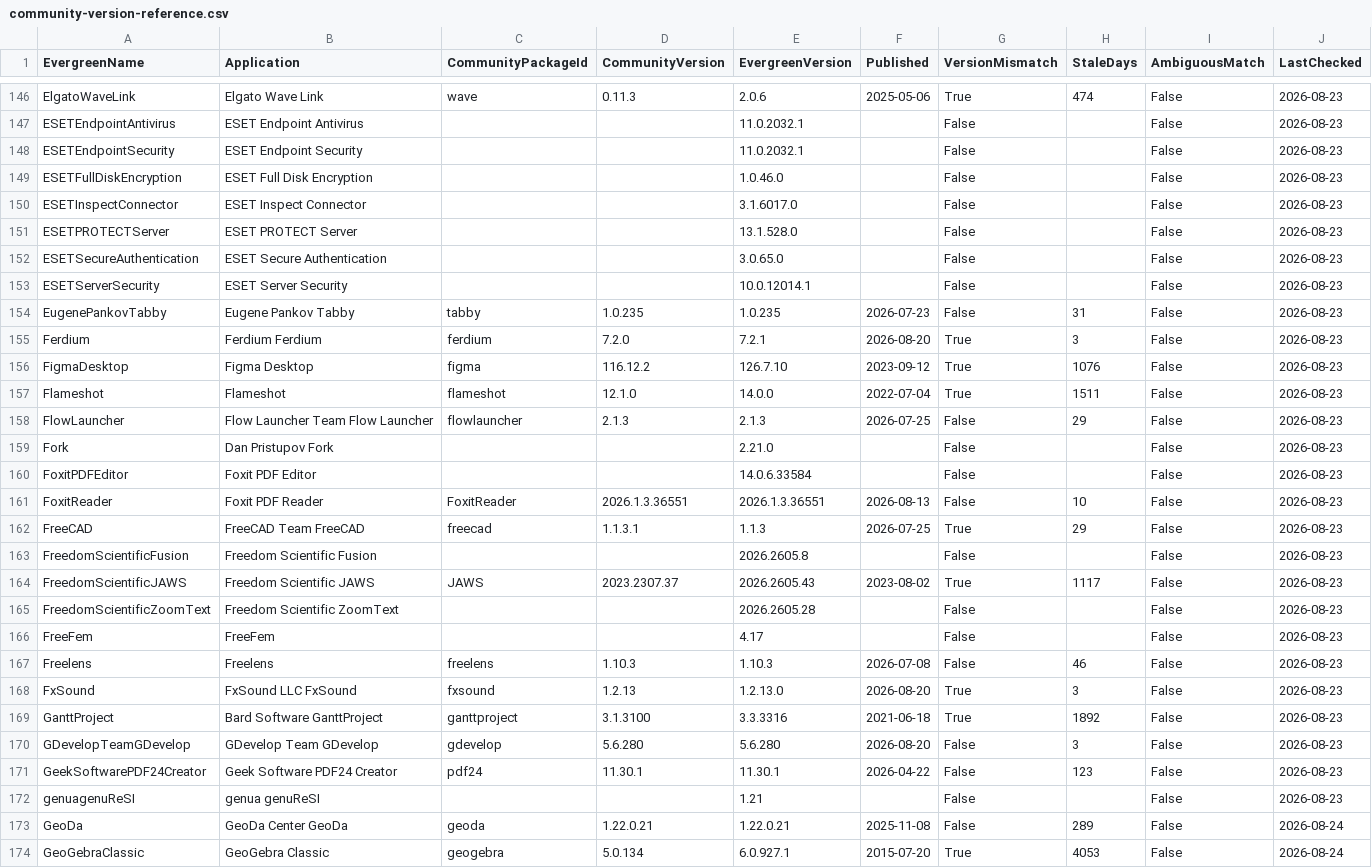
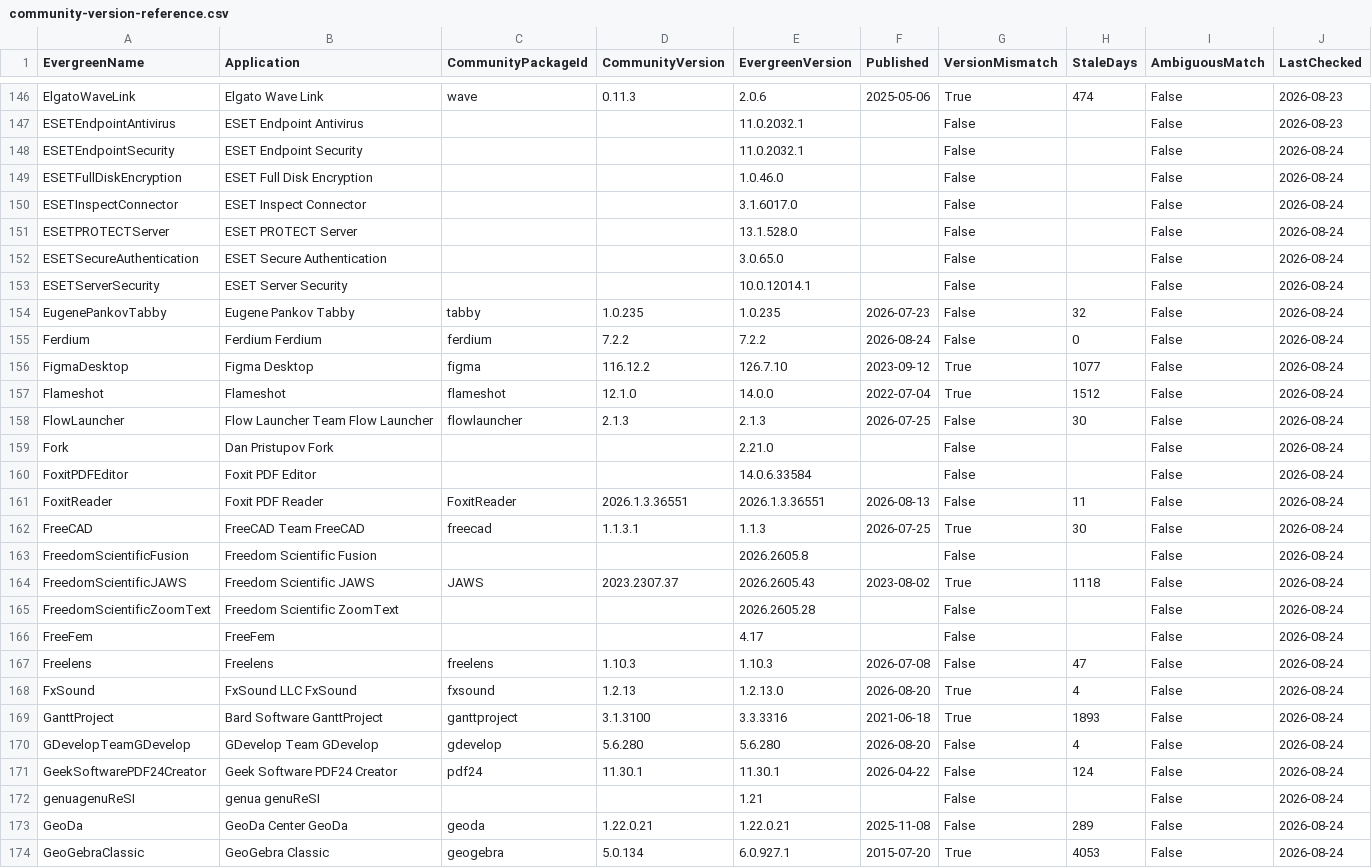
Before and after one commit to patsaindon/chocolatey-packages, a CSV file: prospecting/community-version-reference.csv, drawn as a sheet; only a part is shown, gaps mark what is left out; the diff covers the shown part only.

```diff
--- a/prospecting/community-version-reference.csv
+++ b/prospecting/community-version-reference.csv
@@ -147,27 +147,27 @@
 "ESETEndpointAntivirus","ESET Endpoint Antivirus","","","11.0.2032.1","","False","","False","2026-08-23"
-"ESETEndpointSecurity","ESET Endpoint Security","","","11.0.2032.1","","False","","False","2026-08-23"
-"ESETFullDiskEncryption","ESET Full Disk Encryption","","","1.0.46.0","","False","","False","2026-08-23"
-"ESETInspectConnector","ESET Inspect Connector","","","3.1.6017.0","","False","","False","2026-08-23"
-"ESETPROTECTServer","ESET PROTECT Server","","","13.1.528.0","","False","","False","2026-08-23"
-"ESETSecureAuthentication","ESET Secure Authentication","","","3.0.65.0","","False","","False","2026-08-23"
-"ESETServerSecurity","ESET Server Security","","","10.0.12014.1","","False","","False","2026-08-23"
-"EugenePankovTabby","Eugene Pankov Tabby","tabby","1.0.235","1.0.235","2026-07-23","False","31","False","2026-08-23"
-"Ferdium","Ferdium Ferdium","ferdium","7.2.0","7.2.1","2026-08-20","True","3","False","2026-08-23"
-"FigmaDesktop","Figma Desktop","figma","116.12.2","126.7.10","2023-09-12","True","1076","False","2026-08-23"
-"Flameshot","Flameshot","flameshot","12.1.0","14.0.0","2022-07-04","True","1511","False","2026-08-23"
-"FlowLauncher","Flow Launcher Team Flow Launcher","flowlauncher","2.1.3","2.1.3","2026-07-25","False","29","False","2026-08-23"
-"Fork","Dan Pristupov Fork","","","2.21.0","","False","","False","2026-08-23"
-"FoxitPDFEditor","Foxit PDF Editor","","","14.0.6.33584","","False","","False","2026-08-23"
-"FoxitReader","Foxit PDF Reader","FoxitReader","2026.1.3.36551","2026.1.3.36551","2026-08-13","False","10","False","2026-08-23"
-"FreeCAD","FreeCAD Team FreeCAD","freecad","1.1.3.1","1.1.3","2026-07-25","True","29","False","2026-08-23"
-"FreedomScientificFusion","Freedom Scientific Fusion","","","2026.2605.8","","False","","False","2026-08-23"
-"FreedomScientificJAWS","Freedom Scientific JAWS","JAWS","2023.2307.37","2026.2605.43","2023-08-02","True","1117","False","2026-08-23"
-"FreedomScientificZoomText","Freedom Scientific ZoomText","","","2026.2605.28","","False","","False","2026-08-23"
-"FreeFem","FreeFem","","","4.17","","False","","False","2026-08-23"
-"Freelens","Freelens","freelens","1.10.3","1.10.3","2026-07-08","False","46","False","2026-08-23"
-"FxSound","FxSound LLC FxSound","fxsound","1.2.13","1.2.13.0","2026-08-20","True","3","False","2026-08-23"
-"GanttProject","Bard Software GanttProject","ganttproject","3.1.3100","3.3.3316","2021-06-18","True","1892","False","2026-08-23"
-"GDevelopTeamGDevelop","GDevelop Team GDevelop","gdevelop","5.6.280","5.6.280","2026-08-20","False","3","False","2026-08-23"
-"GeekSoftwarePDF24Creator","Geek Software PDF24 Creator","pdf24","11.30.1","11.30.1","2026-04-22","False","123","False","2026-08-23"
-"genuagenuReSI","genua genuReSI","","","1.21","","False","","False","2026-08-23"
+"ESETEndpointSecurity","ESET Endpoint Security",,,"11.0.2032.1",,"False",,"False","2026-08-24"
+"ESETFullDiskEncryption","ESET Full Disk Encryption",,,"1.0.46.0",,"False",,"False","2026-08-24"
+"ESETInspectConnector","ESET Inspect Connector",,,"3.1.6017.0",,"False",,"False","2026-08-24"
+"ESETPROTECTServer","ESET PROTECT Server",,,"13.1.528.0",,"False",,"False","2026-08-24"
+"ESETSecureAuthentication","ESET Secure Authentication",,,"3.0.65.0",,"False",,"False","2026-08-24"
+"ESETServerSecurity","ESET Server Security",,,"10.0.12014.1",,"False",,"False","2026-08-24"
+"EugenePankovTabby","Eugene Pankov Tabby","tabby","1.0.235","1.0.235","2026-07-23","False","32","False","2026-08-24"
+"Ferdium","Ferdium Ferdium","ferdium","7.2.2","7.2.2","2026-08-24","False","0","False","2026-08-24"
+"FigmaDesktop","Figma Desktop","figma","116.12.2","126.7.10","2023-09-12","True","1077","False","2026-08-24"
+"Flameshot","Flameshot","flameshot","12.1.0","14.0.0","2022-07-04","True","1512","False","2026-08-24"
+"FlowLauncher","Flow Launcher Team Flow Launcher","flowlauncher","2.1.3","2.1.3","2026-07-25","False","30","False","2026-08-24"
+"Fork","Dan Pristupov Fork",,,"2.21.0",,"False",,"False","2026-08-24"
+"FoxitPDFEditor","Foxit PDF Editor",,,"14.0.6.33584",,"False",,"False","2026-08-24"
+"FoxitReader","Foxit PDF Reader","FoxitReader","2026.1.3.36551","2026.1.3.36551","2026-08-13","False","11","False","2026-08-24"
+"FreeCAD","FreeCAD Team FreeCAD","freecad","1.1.3.1","1.1.3","2026-07-25","True","30","False","2026-08-24"
+"FreedomScientificFusion","Freedom Scientific Fusion",,,"2026.2605.8",,"False",,"False","2026-08-24"
+"FreedomScientificJAWS","Freedom Scientific JAWS","JAWS","2023.2307.37","2026.2605.43","2023-08-02","True","1118","False","2026-08-24"
+"FreedomScientificZoomText","Freedom Scientific ZoomText",,,"2026.2605.28",,"False",,"False","2026-08-24"
+"FreeFem","FreeFem",,,"4.17",,"False",,"False","2026-08-24"
+"Freelens","Freelens","freelens","1.10.3","1.10.3","2026-07-08","False","47","False","2026-08-24"
+"FxSound","FxSound LLC FxSound","fxsound","1.2.13","1.2.13.0","2026-08-20","True","4","False","2026-08-24"
+"GanttProject","Bard Software GanttProject","ganttproject","3.1.3100","3.3.3316","2021-06-18","True","1893","False","2026-08-24"
+"GDevelopTeamGDevelop","GDevelop Team GDevelop","gdevelop","5.6.280","5.6.280","2026-08-20","False","4","False","2026-08-24"
+"GeekSoftwarePDF24Creator","Geek Software PDF24 Creator","pdf24","11.30.1","11.30.1","2026-04-22","False","124","False","2026-08-24"
+"genuagenuReSI","genua genuReSI",,,"1.21",,"False",,"False","2026-08-24"
 "GeoDa","GeoDa Center GeoDa","geoda","1.22.0.21","1.22.0.21","2025-11-08","False","289","False","2026-08-24"
```
Also changed, not shown: 7 edited cells elsewhere in this file.
